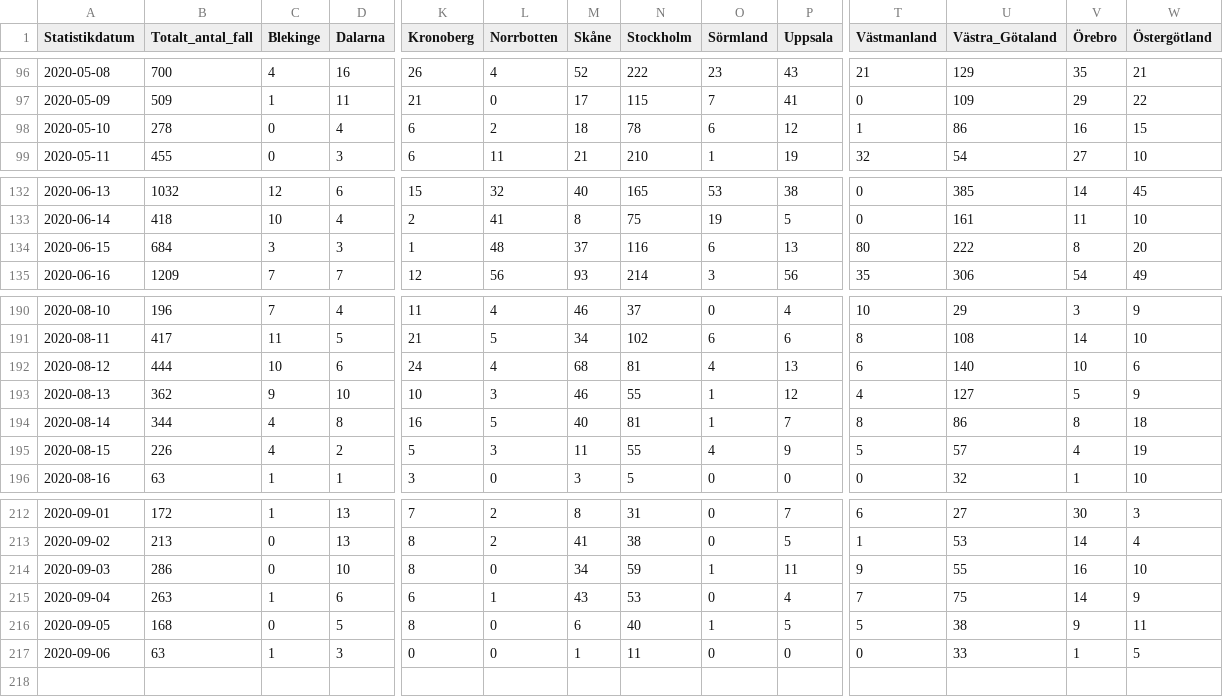
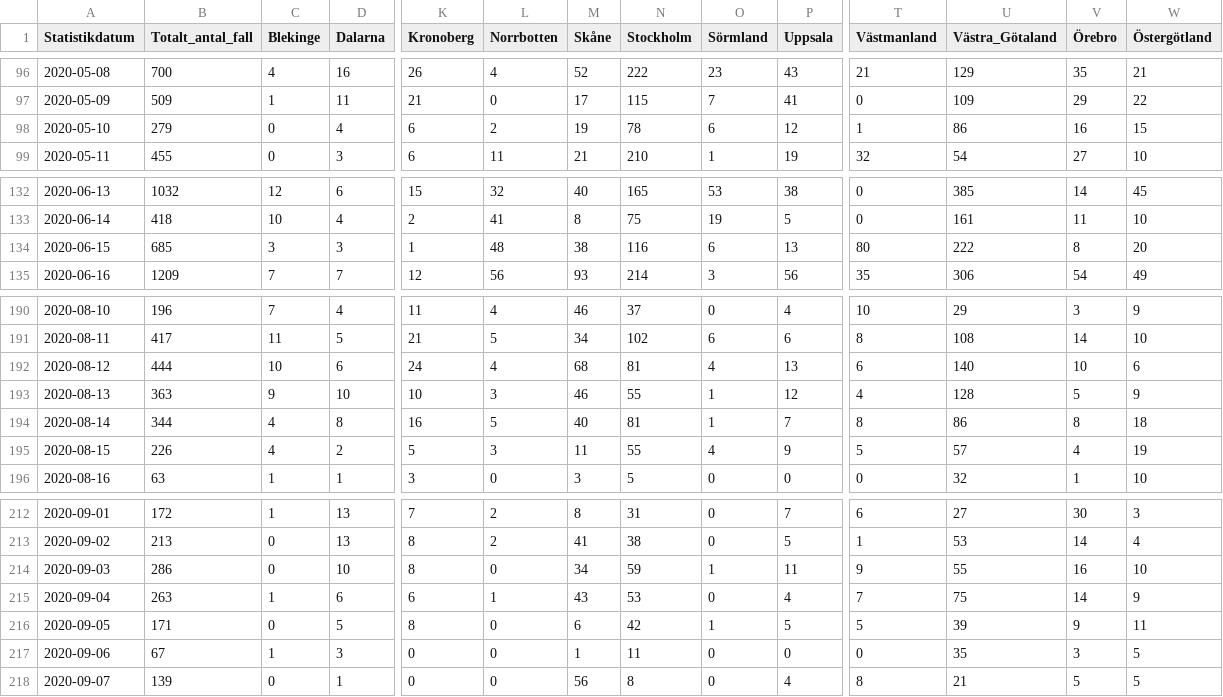
Before and after one commit to shortlisted/covid-19-sweden, a CSV file: cases_by_date_and_region.csv, drawn as a sheet; only a part is shown, gaps mark what is left out; rows hold the shown columns only; the diff names each change by its address in the sheet, - before the commit and + after, or states it on an @@ line.

Commit message:
September 8, Swedish covid-19 data

```diff
--- a/cases_by_date_and_region.csv
+++ b/cases_by_date_and_region.csv
-B98 (Totalt_antal_fall): 278
+B98 (Totalt_antal_fall): 279
-M98 (Skåne): 18
+M98 (Skåne): 19
-B134 (Totalt_antal_fall): 684
+B134 (Totalt_antal_fall): 685
-M134 (Skåne): 37
+M134 (Skåne): 38
-B193 (Totalt_antal_fall): 362
+B193 (Totalt_antal_fall): 363
-U193 (Västra_Götaland): 127
+U193 (Västra_Götaland): 128
-B216 (Totalt_antal_fall): 168
+B216 (Totalt_antal_fall): 171
-N216 (Stockholm): 40
+N216 (Stockholm): 42
-U216 (Västra_Götaland): 38
+U216 (Västra_Götaland): 39
-B217 (Totalt_antal_fall): 63
+B217 (Totalt_antal_fall): 67
-U217 (Västra_Götaland): 33
+U217 (Västra_Götaland): 35
-V217 (Örebro): 1
+V217 (Örebro): 3
+row 218: 2020-09-07 | 139 | 0 | 1 | 0 | 0 | 56 | 8 | 0 | 4 | 8 | 21 | 5 | 5
```
Also changed, not shown: ICU_by_date.csv, deaths_by_date.csv, 3 other files.
